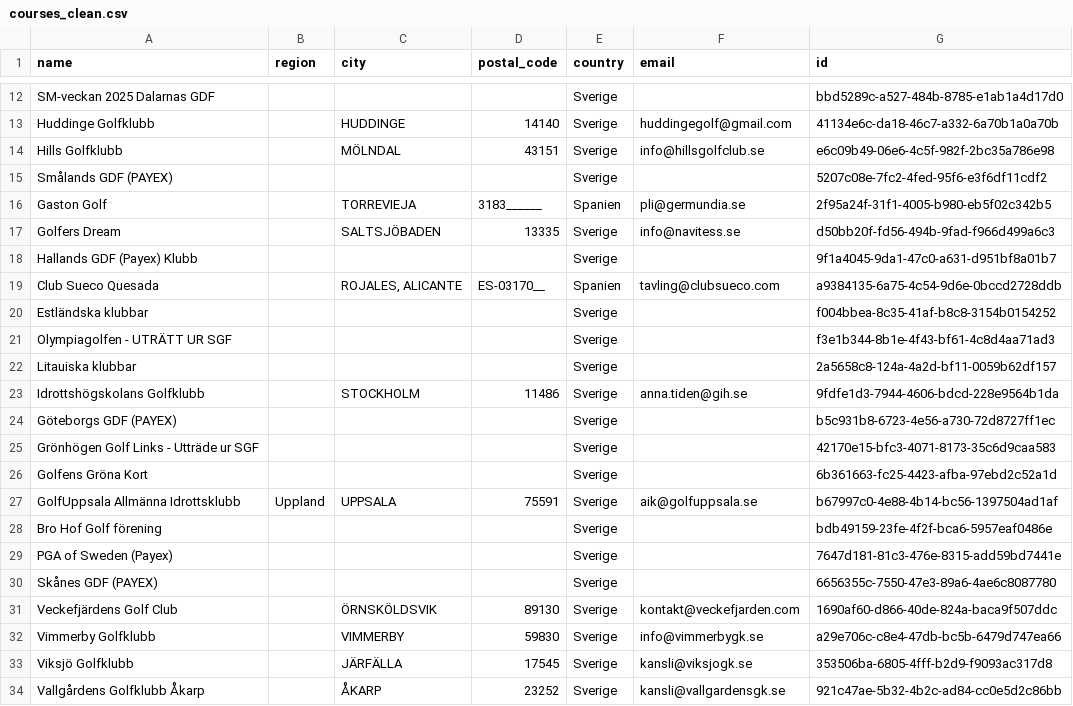
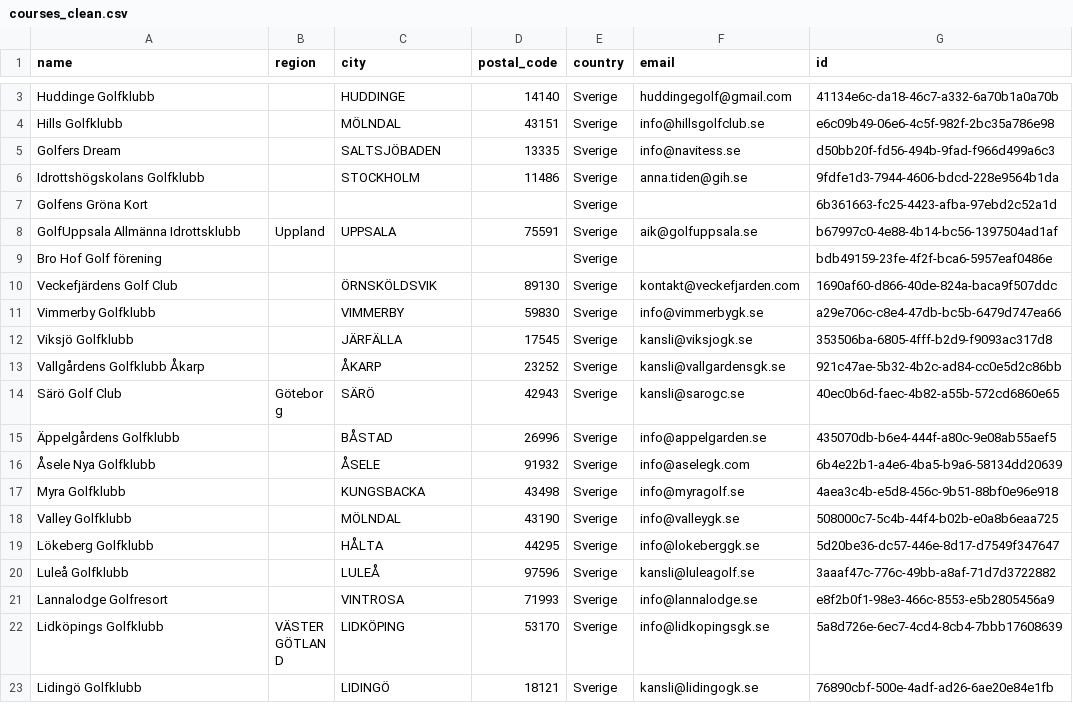
Before and after one commit to gustav05ltu/gustavsprojekt, a CSV file: golf-dashboard/data/courses_clean.csv, drawn as a sheet; only a part is shown, gaps mark what is left out; the shorter side is filled out with more unchanged rows; the diff covers the shown part only; the diff names each change by its address in the sheet, - before the commit and + after, or states it on an @@ line.

Commit message:
feat: clean 453 swedish golf clubs from API

```diff
--- a/golf-dashboard/data/courses_clean.csv
+++ b/golf-dashboard/data/courses_clean.csv
-row 12: SM-veckan 2025 Dalarnas GDF |  |  |  | Sverige |  | bbd5289c-a527-484b-8785-e1ab1a4d17d0
-row 15: Smålands GDF (PAYEX) |  |  |  | Sverige |  | 5207c08e-7fc2-4fed-95f6-e3f6df11cdf2
-row 16: Gaston Golf |  | TORREVIEJA | 3183______ | Spanien | pli@germundia.se | 2f95a24f-31f1-4005-b980-eb5f02c342b5
-row 18: Hallands GDF (Payex) Klubb |  |  |  | Sverige |  | 9f1a4045-9da1-47c0-a631-d951bf8a01b7
-row 19: Club Sueco Quesada |  | ROJALES, ALICANTE | ES-03170__ | Spanien | tavling@clubsueco.com | a9384135-6a75-4c54-9d6e-0bccd2728ddb
-row 20: Estländska klubbar |  |  |  | Sverige |  | f004bbea-8c35-41af-b8c8-3154b0154252
-row 21: Olympiagolfen - UTRÄTT UR SGF |  |  |  | Sverige |  | f3e1b344-8b1e-4f43-bf61-4c8d4aa71ad3
-row 22: Litauiska klubbar |  |  |  | Sverige |  | 2a5658c8-124a-4a2d-bf11-0059b62df157
-row 24: Göteborgs GDF (PAYEX) |  |  |  | Sverige |  | b5c931b8-6723-4e56-a730-72d8727ff1ec
-row 25: Grönhögen Golf Links - Utträde ur SGF |  |  |  | Sverige |  | 42170e15-bfc3-4071-8173-35c6d9caa583
-row 29: PGA of Sweden (Payex) |  |  |  | Sverige |  | 7647d181-81c3-476e-8315-add59bd7441e
-row 30: Skånes GDF (PAYEX) |  |  |  | Sverige |  | 6656355c-7550-47e3-89a6-4ae6c8087780
```
Also changed, not shown: 15 removed rows elsewhere in this file, 1 other file.
